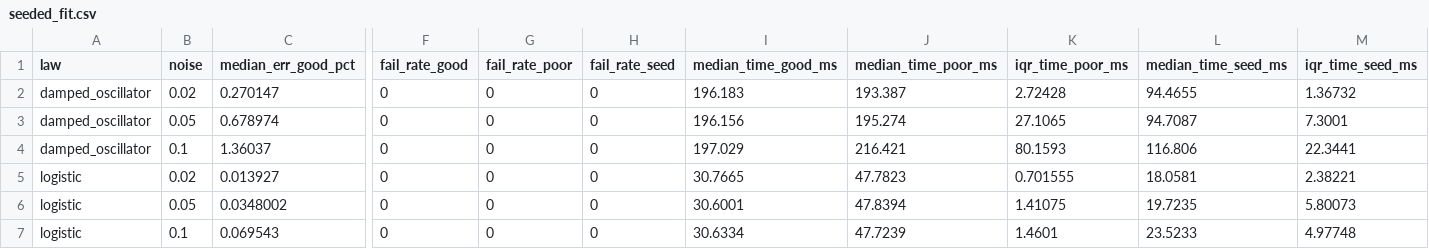
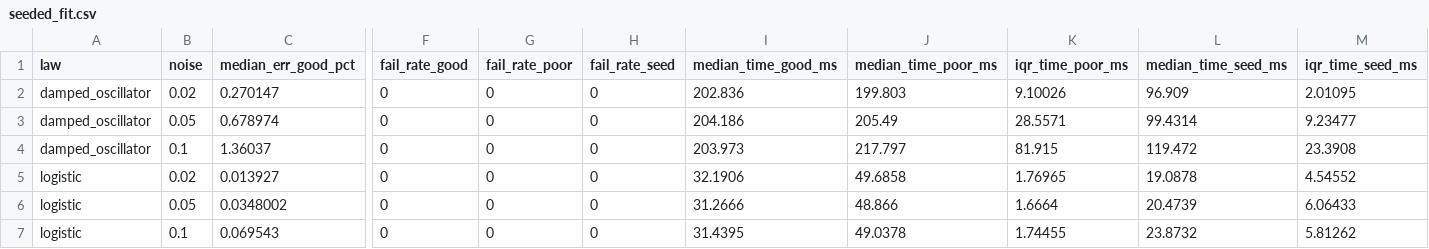
Before and after one commit to ringavirda/science-nonline, a CSV file: packages/dtfit-experimental/experiments/results/16_weak_form/seeded_fit.csv, drawn as a sheet; only a part is shown, gaps mark what is left out; the diff covers the shown part only; the diff names each change by its address in the sheet, - before the commit and + after, or states it on an @@ line.

```diff
--- a/packages/dtfit-experimental/experiments/results/16_weak_form/seeded_fit.csv
+++ b/packages/dtfit-experimental/experiments/results/16_weak_form/seeded_fit.csv
-I2 (median_time_good_ms): 196.183
+I2 (median_time_good_ms): 202.836
-J2 (median_time_poor_ms): 193.387
+J2 (median_time_poor_ms): 199.803
-K2 (iqr_time_poor_ms): 2.72428
+K2 (iqr_time_poor_ms): 9.10026
-L2 (median_time_seed_ms): 94.4655
+L2 (median_time_seed_ms): 96.909
-M2 (iqr_time_seed_ms): 1.36732
+M2 (iqr_time_seed_ms): 2.01095
-I3 (median_time_good_ms): 196.156
+I3 (median_time_good_ms): 204.186
-J3 (median_time_poor_ms): 195.274
+J3 (median_time_poor_ms): 205.49
-K3 (iqr_time_poor_ms): 27.1065
+K3 (iqr_time_poor_ms): 28.5571
-L3 (median_time_seed_ms): 94.7087
+L3 (median_time_seed_ms): 99.4314
-M3 (iqr_time_seed_ms): 7.3001
+M3 (iqr_time_seed_ms): 9.23477
-I4 (median_time_good_ms): 197.029
+I4 (median_time_good_ms): 203.973
-J4 (median_time_poor_ms): 216.421
+J4 (median_time_poor_ms): 217.797
-K4 (iqr_time_poor_ms): 80.1593
+K4 (iqr_time_poor_ms): 81.915
-L4 (median_time_seed_ms): 116.806
+L4 (median_time_seed_ms): 119.472
-M4 (iqr_time_seed_ms): 22.3441
+M4 (iqr_time_seed_ms): 23.3908
-I5 (median_time_good_ms): 30.7665
+I5 (median_time_good_ms): 32.1906
-J5 (median_time_poor_ms): 47.7823
+J5 (median_time_poor_ms): 49.6858
-K5 (iqr_time_poor_ms): 0.701555
+K5 (iqr_time_poor_ms): 1.76965
-L5 (median_time_seed_ms): 18.0581
+L5 (median_time_seed_ms): 19.0878
-M5 (iqr_time_seed_ms): 2.38221
+M5 (iqr_time_seed_ms): 4.54552
-I6 (median_time_good_ms): 30.6001
+I6 (median_time_good_ms): 31.2666
-J6 (median_time_poor_ms): 47.8394
+J6 (median_time_poor_ms): 48.866
-K6 (iqr_time_poor_ms): 1.41075
+K6 (iqr_time_poor_ms): 1.6664
-L6 (median_time_seed_ms): 19.7235
+L6 (median_time_seed_ms): 20.4739
-M6 (iqr_time_seed_ms): 5.80073
+M6 (iqr_time_seed_ms): 6.06433
-I7 (median_time_good_ms): 30.6334
+I7 (median_time_good_ms): 31.4395
-J7 (median_time_poor_ms): 47.7239
+J7 (median_time_poor_ms): 49.0378
-K7 (iqr_time_poor_ms): 1.4601
+K7 (iqr_time_poor_ms): 1.74455
-L7 (median_time_seed_ms): 23.5233
+L7 (median_time_seed_ms): 23.8732
-M7 (iqr_time_seed_ms): 4.97748
+M7 (iqr_time_seed_ms): 5.81262
```
Also changed, not shown: 15 edited cells elsewhere in this file, packages/dtfit-experimental/experiments/results/17_evolution_matrix/batch_reference.csv, packages/dtfit-experimental/experiments/results/17_evolution_matrix/step_cost.csv, 38 other files.
